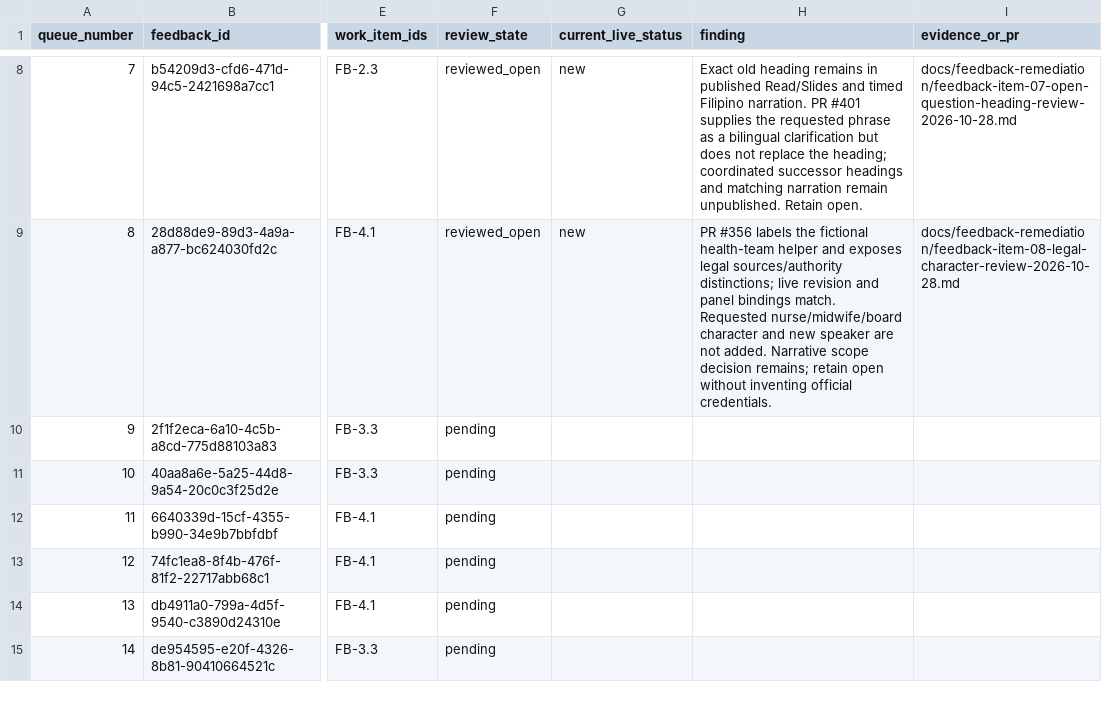
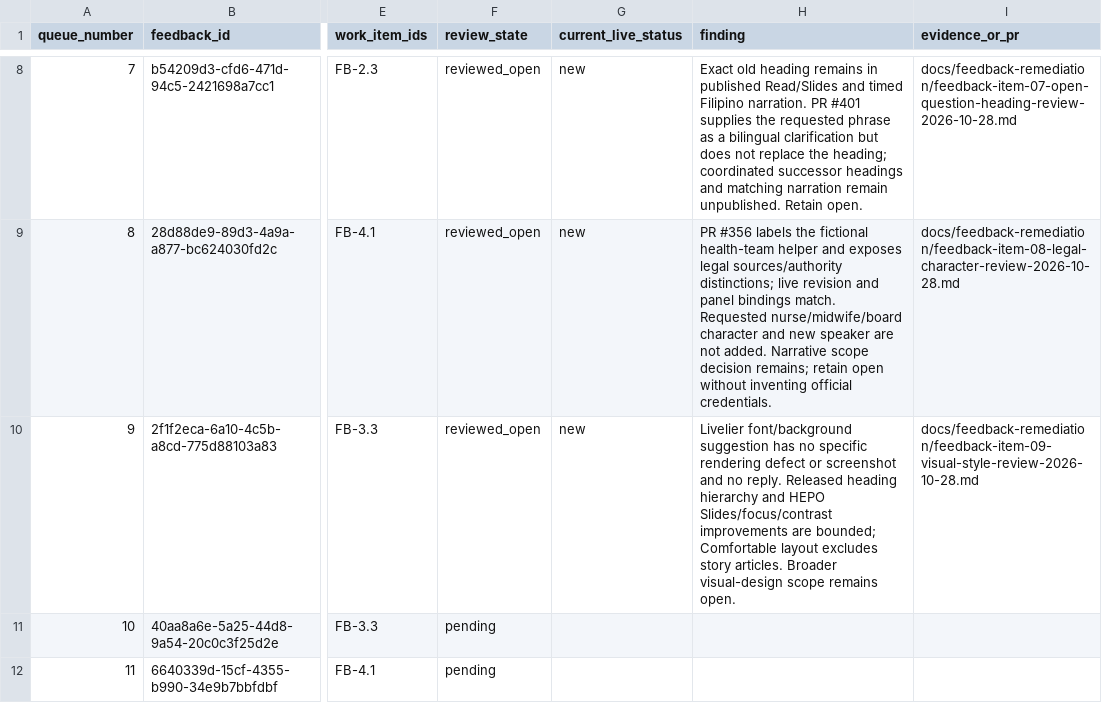
Before and after one commit to jongsky25/BHW-Connect-Phase-2, a CSV file: docs/feedback-remediation/feedback-item-queue-2026-10-28.csv, drawn as a sheet; only a part is shown, gaps mark what is left out; the shorter side is filled out with more unchanged rows; the diff names each change by its address in the sheet, - before the commit and + after, or states it on an @@ line.

Commit message:
Record individual review of livelier visual-style request (#445)

```diff
--- a/docs/feedback-remediation/feedback-item-queue-2026-10-28.csv
+++ b/docs/feedback-remediation/feedback-item-queue-2026-10-28.csv
-F10 (review_state): pending
+F10 (review_state): reviewed_open
-G10 (current_live_status): (empty)
+G10 (current_live_status): new
-H10 (finding): (empty)
+H10 (finding): Livelier font/background suggestion has no specific rendering defect or screenshot and no reply. Released heading hierarchy and HEPO Slides/focus/contrast improvements are bounded; Comfortable layout excludes story articles. Broader visual-design scope remains open.
-I10 (evidence_or_pr): (empty)
+I10 (evidence_or_pr): docs/feedback-remediation/feedback-item-09-visual-style-review-2026-10-28.md
```
Also changed, not shown: 1 other file.
